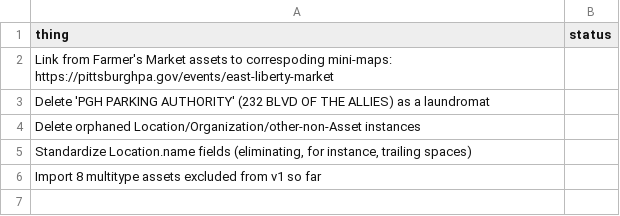
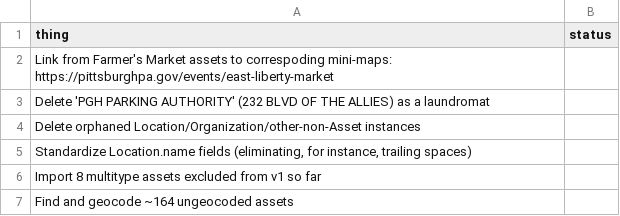
Before and after one commit to lgh19/asset-hound, a CSV file: docs/to-do.csv, drawn as a sheet.

Commit message:
Add to to-do.csv the task of finding and geocoding the few assets with no geocoordinates

```diff
--- a/docs/to-do.csv
+++ b/docs/to-do.csv
@@ -6 +6,2 @@ Delete orphaned Location/Organization/other-non-Asset instances,
 Import 8 multitype assets excluded from v1 so far,
+Find and geocode ~164 ungeocoded assets,
```
